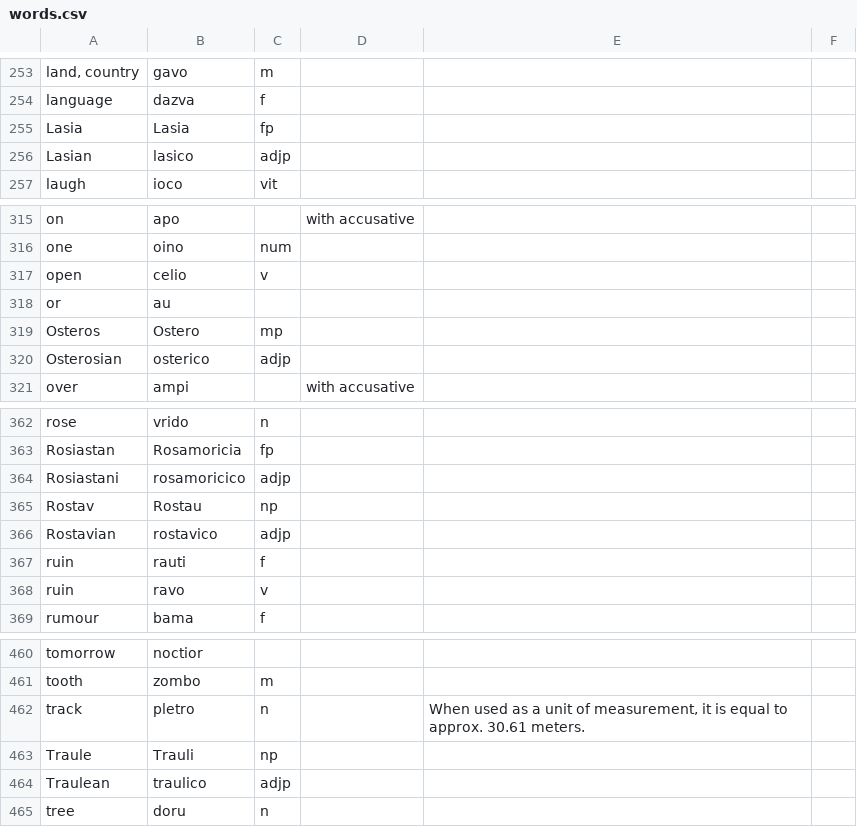
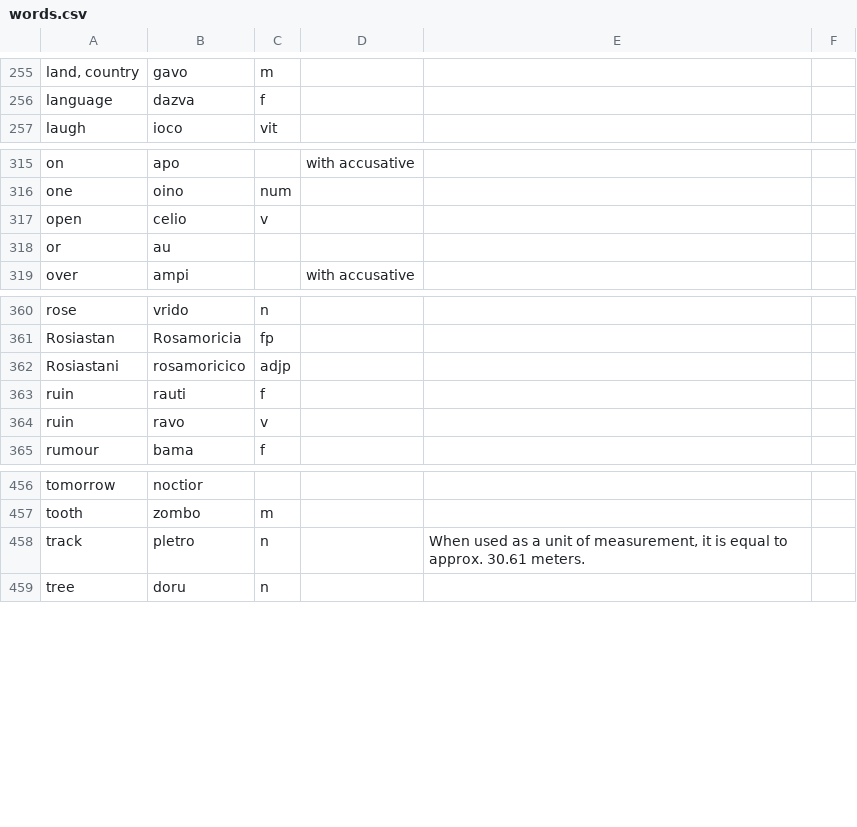
Before and after one commit to goatgiirl-xcx/balls.skin, a CSV file: LoT/dictionary/loremese/words.csv, drawn as a sheet; only a part is shown, gaps mark what is left out; removed rows and columns are numbered as before the commit, all else as after; the diff covers the shown part only; the diff names each change by its address in the sheet, - before the commit and + after, or states it on an @@ line.

```diff
--- a/LoT/dictionary/loremese/words.csv
+++ b/LoT/dictionary/loremese/words.csv
-row 255: Lasia | Lasia | fp
-row 256: Lasian | lasico | adjp
-row 319: Osteros | Ostero | mp
-row 320: Osterosian | osterico | adjp
-row 365: Rostav | Rostau | np
-row 366: Rostavian | rostavico | adjp
-row 463: Traule | Trauli | np
-row 464: Traulean | traulico | adjp
```
Also changed, not shown: 6 added rows, 4 removed rows and 1 moved row elsewhere in this file, 1 other file.
